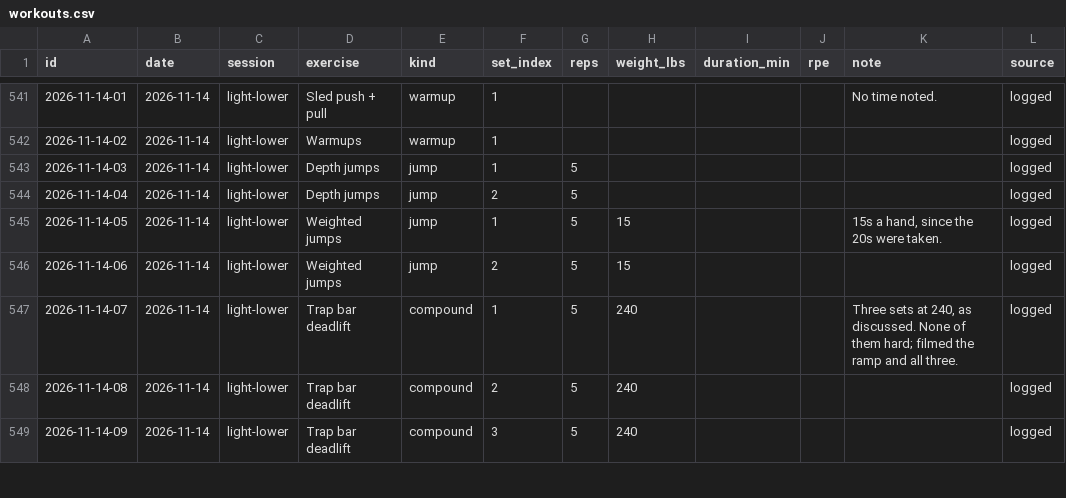
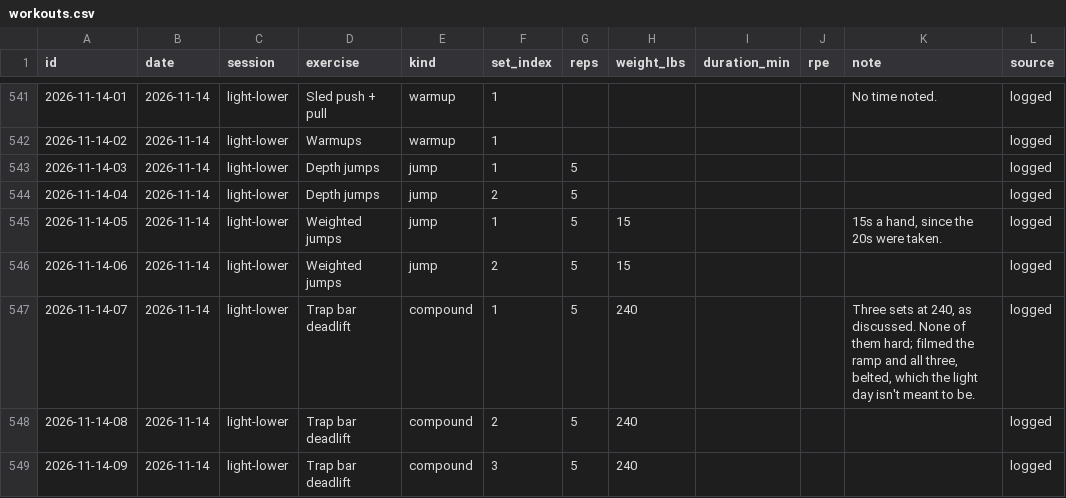
Before and after one commit to soldoutbudokan/Health, a CSV file: data/workouts.csv, drawn as a sheet; only a part is shown, gaps mark what is left out.

Commit message:
Nov 14 trap bar: note the belt, seen on the video

```diff
--- a/data/workouts.csv
+++ b/data/workouts.csv
@@ -546,3 +546,3 @@ id,date,session,exercise,kind,set_index,reps,weight_lbs,duration_min,rpe,note,so
 2026-11-14-06,2026-11-14,light-lower,Weighted jumps,jump,2,5,15,,,,logged
-2026-11-14-07,2026-11-14,light-lower,Trap bar deadlift,compound,1,5,240,,,"Three sets at 240, as discussed. None of them hard; filmed the ramp and all three.",logged
+2026-11-14-07,2026-11-14,light-lower,Trap bar deadlift,compound,1,5,240,,,"Three sets at 240, as discussed. None of them hard; filmed the ramp and all three, belted, which the light day isn't meant to be.",logged
 2026-11-14-08,2026-11-14,light-lower,Trap bar deadlift,compound,2,5,240,,,,logged
```
